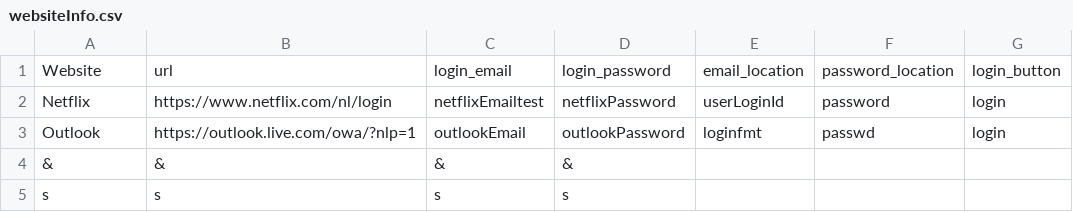
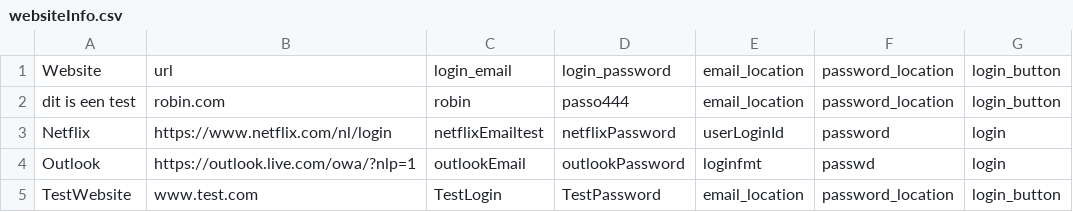
Before and after one commit to aqw00/practice-enterprise, a CSV file: src/websiteInfo.csv, drawn as a sheet.

```diff
--- a/src/websiteInfo.csv
+++ b/src/websiteInfo.csv
@@ -1,5 +1,5 @@
 Website;url;login_email;login_password;email_location;password_location;login_button;
+dit is een test;robin.com;robin;passo444;email_location;password_location;login_button;
 Netflix;https://www.netflix.com/nl/login;netflixEmailtest;netflixPassword;userLoginId;password;login;
 Outlook;https://outlook.live.com/owa/?nlp=1;outlookEmail;outlookPassword;loginfmt;passwd;login;
-&;&;&;&;
-s;s;s;s;
+TestWebsite;www.test.com;TestLogin;TestPassword;email_location;password_location;login_button;
```
Also changed, not shown: 12 other files.
